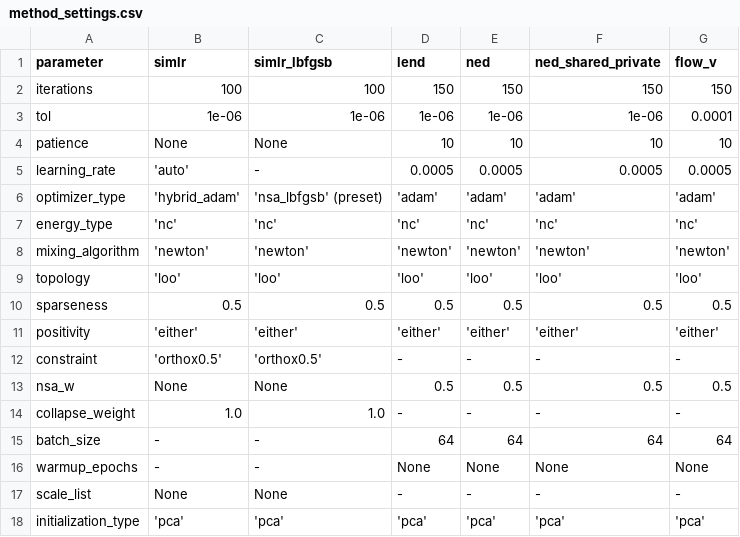
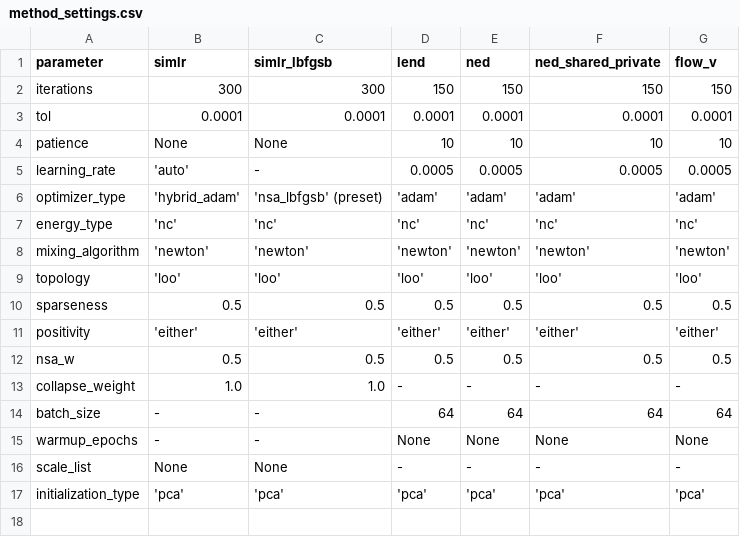
Before and after one commit to stnava/pysimlr, a CSV file: docs/audit/evidence/method_settings.csv, drawn as a sheet.

```diff
--- a/docs/audit/evidence/method_settings.csv
+++ b/docs/audit/evidence/method_settings.csv
@@ -1,4 +1,4 @@
 parameter,simlr,simlr_lbfgsb,lend,ned,ned_shared_private,flow_v
-iterations,100,100,150,150,150,150
-tol,1e-06,1e-06,1e-06,1e-06,1e-06,0.0001
+iterations,300,300,150,150,150,150
+tol,0.0001,0.0001,0.0001,0.0001,0.0001,0.0001
 patience,None,None,10,10,10,10
@@ -11,4 +11,3 @@ sparseness,0.5,0.5,0.5,0.5,0.5,0.5
 positivity,'either','either','either','either','either','either'
-constraint,'orthox0.5','orthox0.5',-,-,-,-
-nsa_w,None,None,0.5,0.5,0.5,0.5
+nsa_w,0.5,0.5,0.5,0.5,0.5,0.5
 collapse_weight,1.0,1.0,-,-,-,-
```
Also changed, not shown: 8 other files.
